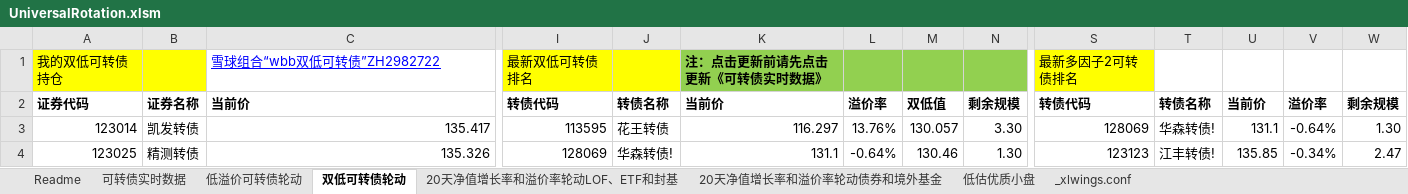
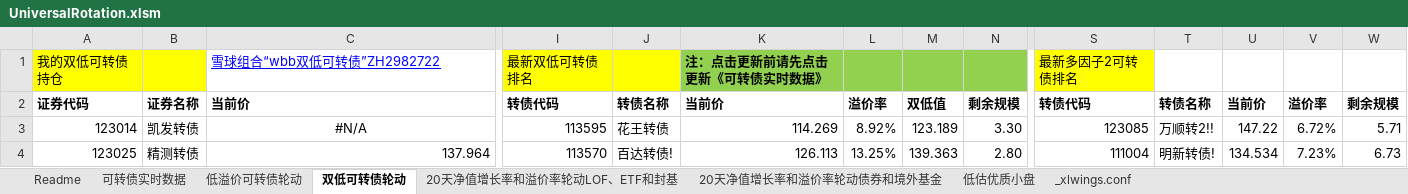
Before and after one commit to wbbyfd/UniversalRotation, an Excel workbook: UniversalRotation.xlsm, sheet 双低可转债轮动, drawn as a sheet; only a part is shown, gaps mark what is left out; values as stored, in another font and other column widths than the file's, no borders; charts and pictures not drawn; the diff covers the shown part only; the diff names each change by its address in the sheet, - before the commit and + after, or states it on an @@ line.

```diff
--- a/UniversalRotation.xlsm (sheet 双低可转债轮动)
+++ b/UniversalRotation.xlsm (sheet 双低可转债轮动)
-C3: 135.417
+C3: #N/A
-C3 alignment: right
+C3 alignment: center
-K3: 116.297
+K3: 114.269
-L3: 13.76%
+L3: 8.92%
-M3: 130.057
+M3: 123.189
-S3: 128069
+S3: 123085
-T3: 华森转债!
+T3: 万顺转2!!
-U3: 131.1
+U3: 147.22
-V3: -0.64%
+V3: 6.72%
-W3: 1.30
+W3: 5.71
-C4: 135.326
+C4: 137.964
-I4: 128069
+I4: 113570
-J4: 华森转债!
+J4: 百达转债!
-K4: 131.1
+K4: 126.113
-L4: -0.64%
+L4: 13.25%
-M4: 130.46
+M4: 139.363
-N4: 1.30
+N4: 2.80
-S4: 123123
+S4: 111004
-T4: 江丰转债!
+T4: 明新转债!
-U4: 135.85
+U4: 134.534
-V4: -0.34%
+V4: 7.23%
-W4: 2.47
+W4: 6.73
```
Also changed, not shown: 8 added rows, 8 removed rows, 548 edited cells and cell formats elsewhere in this sheet, sheet 20天净值增长率和溢价率轮动LOF、ETF和封基, sheet 可转债实时数据, sheet 20天净值增长率和溢价率轮动债券和境外基金, sheet 低溢价可转债轮动, sheet Readme, formulas that keep their value, charts or pictures, 2 other files.
